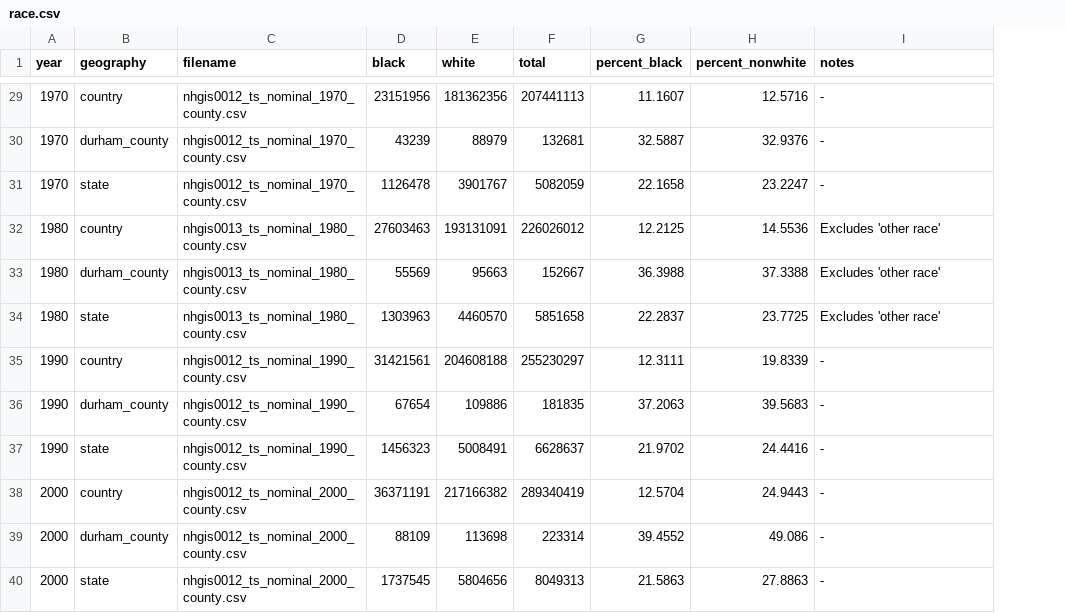
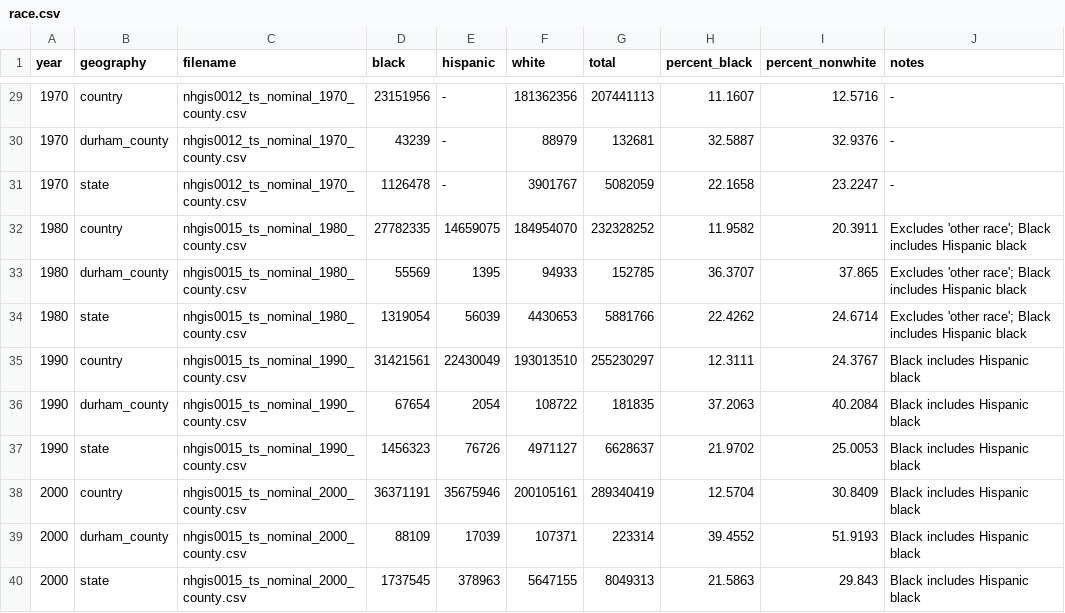
Before and after one commit to timstallmann/durham-inequality-county-data, a CSV file: dist/data/race.csv, drawn as a sheet; only a part is shown, gaps mark what is left out; addresses are those after the commit; the diff covers the shown part only; the diff names each change by its address in the sheet, - before the commit and + after, or states it on an @@ line.

Commit message:
Update race data and gender data

```diff
--- a/dist/data/race.csv
+++ b/dist/data/race.csv
+column E (hispanic), rows 29-40: - | - | - | 14659075 | 1395 | 56039 | 22430049 | 2054 | 76726 | 35675946 | 17039 | 378963
-C32:C34 (filename): nhgis0013_ts_nominal_1980_county.csv
+C32:C34 (filename): nhgis0015_ts_nominal_1980_county.csv
-D32 (black): 27603463
+D32 (black): 27782335
-F32 (white): 193131091
+F32 (white): 184954070
-G32 (total): 226026012
+G32 (total): 232328252
-H32 (percent_black): 12.2125
+H32 (percent_black): 11.9582
-I32 (percent_nonwhite): 14.5536
+I32 (percent_nonwhite): 20.3911
-J32:J34 (notes): Excludes 'other race'
+J32:J34 (notes): Excludes 'other race'; Black includes Hispanic black
-F33 (white): 95663
+F33 (white): 94933
-G33 (total): 152667
+G33 (total): 152785
-H33 (percent_black): 36.3988
+H33 (percent_black): 36.3707
-I33 (percent_nonwhite): 37.3388
+I33 (percent_nonwhite): 37.865
-D34 (black): 1303963
+D34 (black): 1319054
-F34 (white): 4460570
+F34 (white): 4430653
-G34 (total): 5851658
+G34 (total): 5881766
-H34 (percent_black): 22.2837
+H34 (percent_black): 22.4262
-I34 (percent_nonwhite): 23.7725
+I34 (percent_nonwhite): 24.6714
-C35:C37 (filename): nhgis0012_ts_nominal_1990_county.csv
+C35:C37 (filename): nhgis0015_ts_nominal_1990_county.csv
-F35 (white): 204608188
+F35 (white): 193013510
-I35 (percent_nonwhite): 19.8339
+I35 (percent_nonwhite): 24.3767
-J35:J40 (notes): -
+J35:J40 (notes): Black includes Hispanic black
-F36 (white): 109886
+F36 (white): 108722
-I36 (percent_nonwhite): 39.5683
+I36 (percent_nonwhite): 40.2084
-F37 (white): 5008491
+F37 (white): 4971127
-I37 (percent_nonwhite): 24.4416
+I37 (percent_nonwhite): 25.0053
-C38:C40 (filename): nhgis0012_ts_nominal_2000_county.csv
+C38:C40 (filename): nhgis0015_ts_nominal_2000_county.csv
-F38 (white): 217166382
+F38 (white): 200105161
-I38 (percent_nonwhite): 24.9443
+I38 (percent_nonwhite): 30.8409
-F39 (white): 113698
+F39 (white): 107371
-I39 (percent_nonwhite): 49.086
+I39 (percent_nonwhite): 51.9193
-F40 (white): 5804656
+F40 (white): 5647155
-I40 (percent_nonwhite): 27.8863
+I40 (percent_nonwhite): 29.843
```
Also changed, not shown: 12 edited cells elsewhere in this file, dist/data/race_and_gender.csv, 1 other file.
